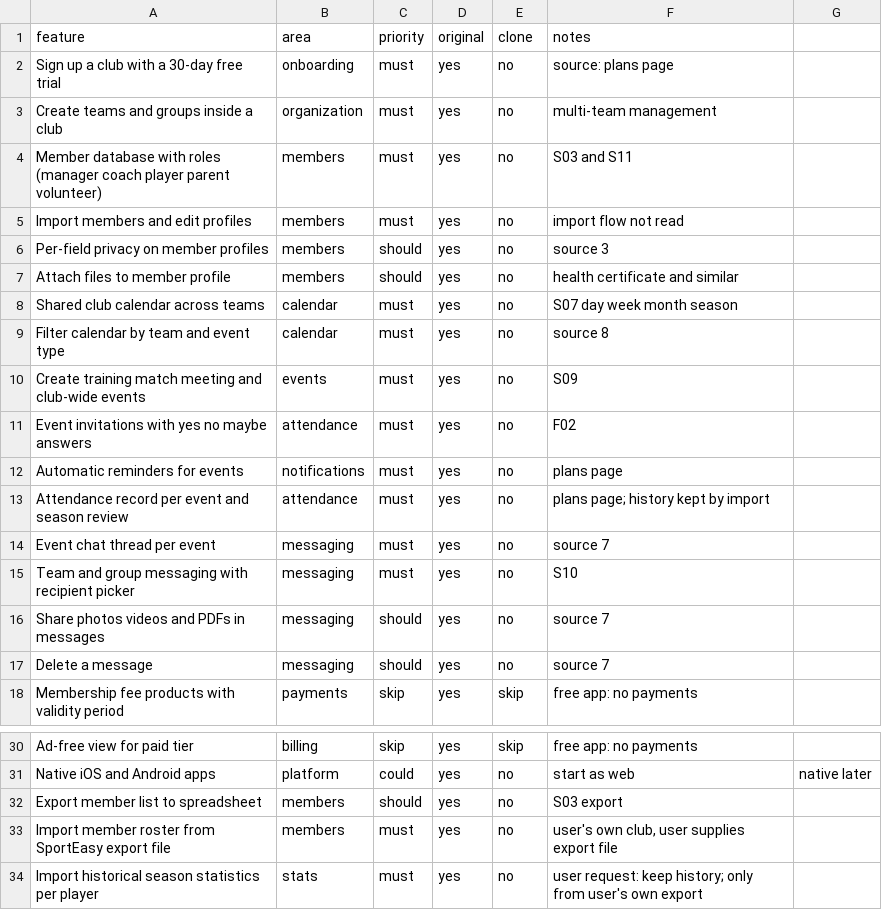
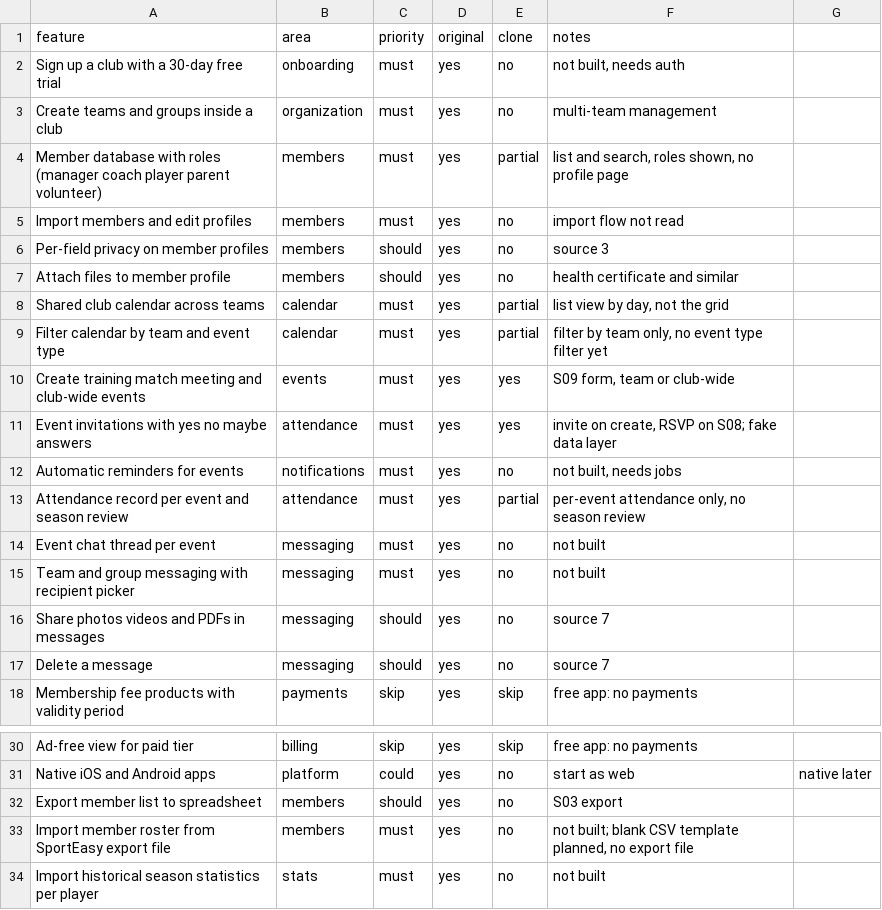
Before and after one commit to kaderdalaa-lang/markitdown, a CSV file: replica/features.csv, drawn as a sheet; only a part is shown, gaps mark what is left out.

```diff
--- a/replica/features.csv
+++ b/replica/features.csv
@@ -1,5 +1,5 @@
 feature,area,priority,original,clone,notes
-Sign up a club with a 30-day free trial,onboarding,must,yes,no,source: plans page
+Sign up a club with a 30-day free trial,onboarding,must,yes,no,"not built, needs auth"
 Create teams and groups inside a club,organization,must,yes,no,multi-team management
-Member database with roles (manager coach player parent volunteer),members,must,yes,no,S03 and S11
+Member database with roles (manager coach player parent volunteer),members,must,yes,partial,"list and search, roles shown, no profile page"
 Import members and edit profiles,members,must,yes,no,import flow not read
@@ -7,10 +7,10 @@ Per-field privacy on member profiles,members,should,yes,no,source 3
 Attach files to member profile,members,should,yes,no,health certificate and similar
-Shared club calendar across teams,calendar,must,yes,no,S07 day week month season
-Filter calendar by team and event type,calendar,must,yes,no,source 8
-Create training match meeting and club-wide events,events,must,yes,no,S09
-Event invitations with yes no maybe answers,attendance,must,yes,no,F02
-Automatic reminders for events,notifications,must,yes,no,plans page
-Attendance record per event and season review,attendance,must,yes,no,plans page; history kept by import
-Event chat thread per event,messaging,must,yes,no,source 7
-Team and group messaging with recipient picker,messaging,must,yes,no,S10
+Shared club calendar across teams,calendar,must,yes,partial,"list view by day, not the grid"
+Filter calendar by team and event type,calendar,must,yes,partial,"filter by team only, no event type filter yet"
+Create training match meeting and club-wide events,events,must,yes,yes,"S09 form, team or club-wide"
+Event invitations with yes no maybe answers,attendance,must,yes,yes,"invite on create, RSVP on S08; fake data layer"
+Automatic reminders for events,notifications,must,yes,no,"not built, needs jobs"
+Attendance record per event and season review,attendance,must,yes,partial,"per-event attendance only, no season review"
+Event chat thread per event,messaging,must,yes,no,not built
+Team and group messaging with recipient picker,messaging,must,yes,no,not built
 Share photos videos and PDFs in messages,messaging,should,yes,no,source 7
@@ -32,3 +32,3 @@ Native iOS and Android apps,platform,could,yes,no,start as web, native later
 Export member list to spreadsheet,members,should,yes,no,S03 export
-Import member roster from SportEasy export file,members,must,yes,no,"user's own club, user supplies export file"
-Import historical season statistics per player,stats,must,yes,no,user request: keep history; only from user's own export
+Import member roster from SportEasy export file,members,must,yes,no,"not built; blank CSV template planned, no export file"
+Import historical season statistics per player,stats,must,yes,no,not built
```
Also changed, not shown: 24 other files.
